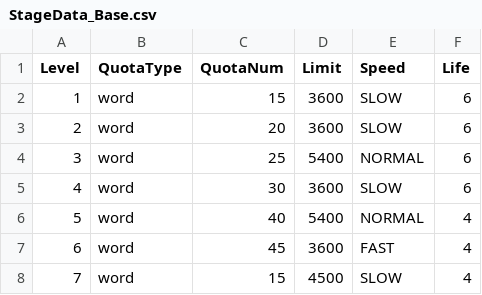
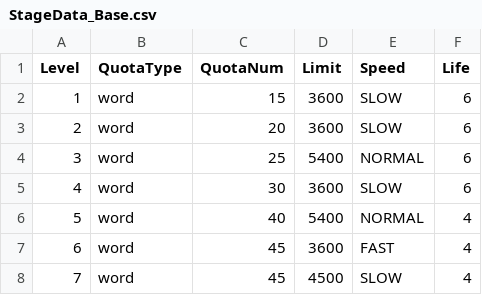
Before and after one commit to 77samp77/Sheeting, a CSV file: Assets/CSV/StageData_Base.csv, drawn as a sheet.

```diff
--- a/Assets/CSV/StageData_Base.csv
+++ b/Assets/CSV/StageData_Base.csv
@@ -7,2 +7,2 @@ Level,QuotaType,QuotaNum,Limit,Speed,Life
 6,word,45,3600,FAST,4
-7,word,15,4500,SLOW,4
+7,word,45,4500,SLOW,4
```
Also changed, not shown: 3 other files.
